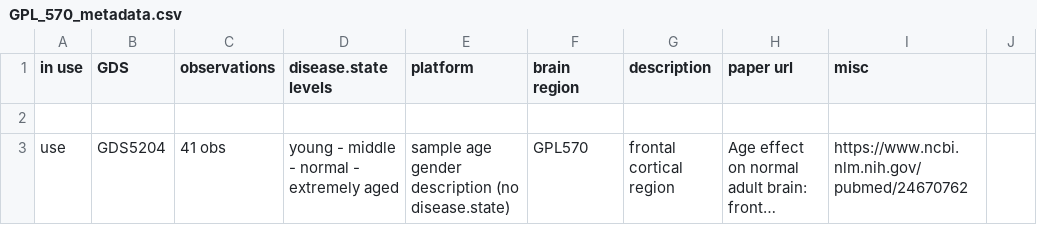
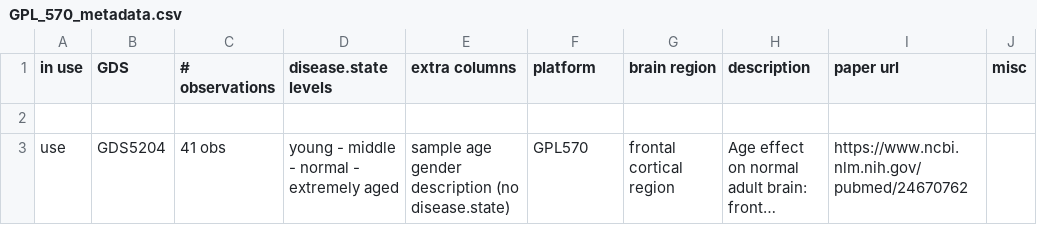
Before and after one commit to YasChenSon-Bioinformatics/BrainDiseaseCors, a CSV file: GPL_570_metadata.csv, drawn as a sheet; only a part is shown; long unchanged cells end in ….

Commit message:
Update GPL_570_metadata.csv

```diff
--- a/GPL_570_metadata.csv
+++ b/GPL_570_metadata.csv
@@ -1,2 +1,2 @@
-in use, GDS, observations, disease.state levels, platform, brain region, description, paper url, misc
+in use, GDS, # observations, disease.state levels, extra columns, platform, brain region, description, paper url, misc
 
```
